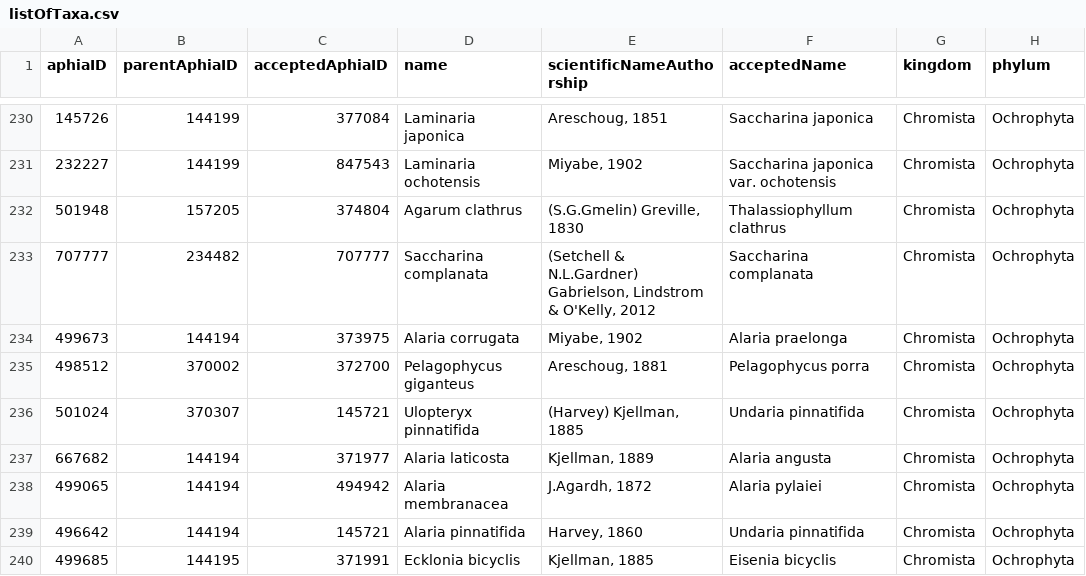
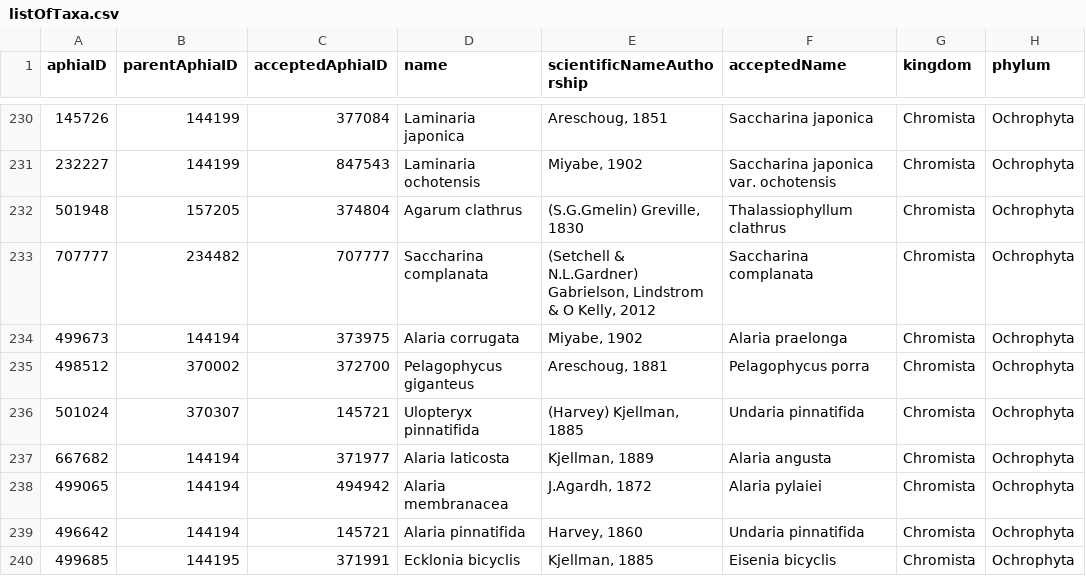
Before and after one commit to jorgeassis/marineforestsDB, a CSV file: Data/listOfTaxa.csv, drawn as a sheet; only a part is shown, gaps mark what is left out; the diff names each change by its address in the sheet, - before the commit and + after, or states it on an @@ line.

```diff
--- a/Data/listOfTaxa.csv
+++ b/Data/listOfTaxa.csv
-E233 (scientificNameAuthorship): …Lindstrom & O'Kelly, 2012
+E233 (scientificNameAuthorship): …Lindstrom & O Kelly, 2012
```
Also changed, not shown: 2 other files.
